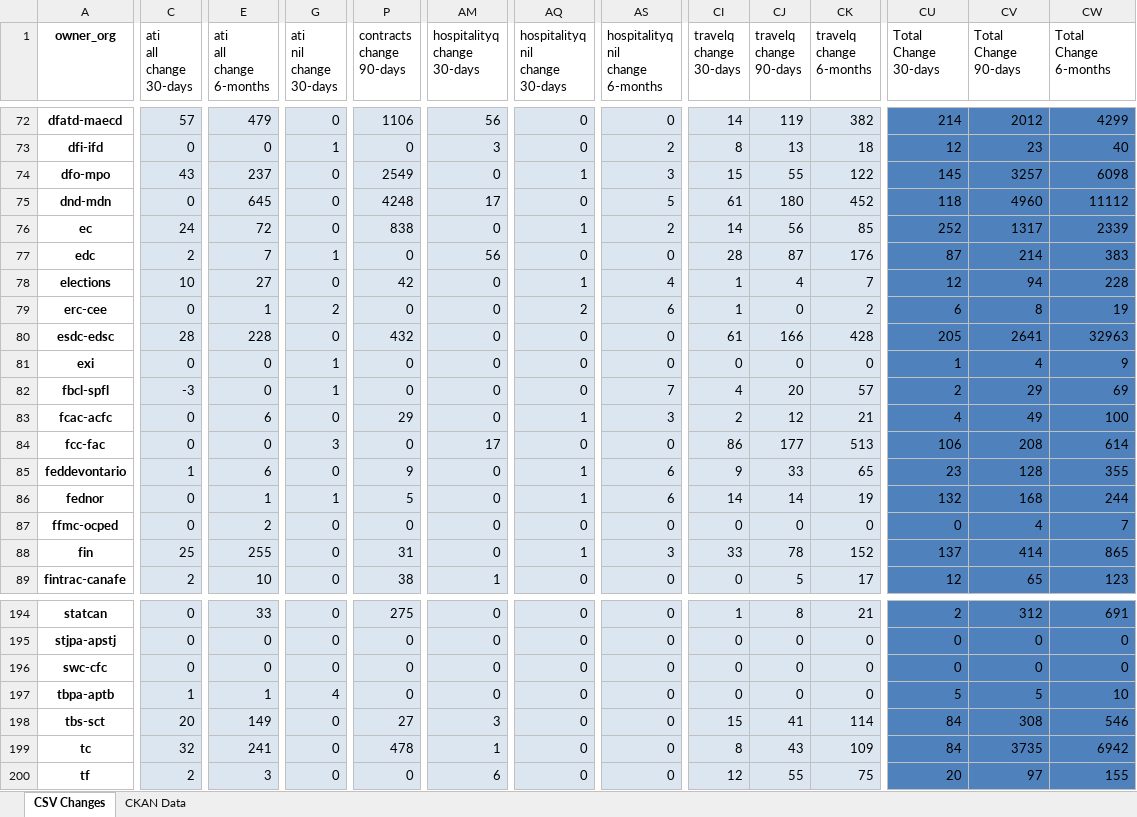
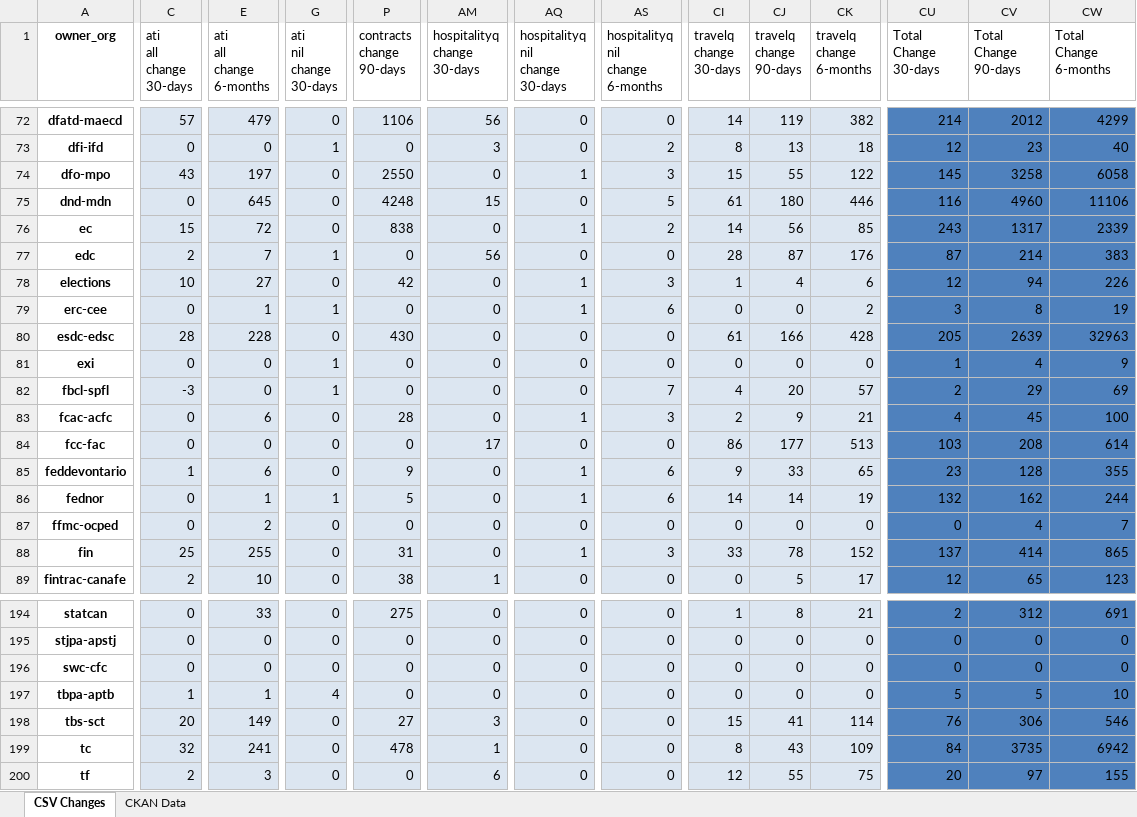
Before and after one commit to open-data/analytics-corporate-reporting, an Excel workbook: PD_CHANGES_RPT/PD_Activity.xlsx, sheet CSV Changes, drawn as a sheet; only a part is shown, gaps mark what is left out; values as stored, in another font and other column widths than the file's, no borders; the diff covers the shown part only; the diff names each change by its address in the sheet, - before the commit and + after, or states it on an @@ line.

```diff
--- a/PD_CHANGES_RPT/PD_Activity.xlsx (sheet CSV Changes)
+++ b/PD_CHANGES_RPT/PD_Activity.xlsx (sheet CSV Changes)
-E74 (ati all change 6-months): 237
+E74 (ati all change 6-months): 197
-P74 (contracts change 90-days): 2549
+P74 (contracts change 90-days): 2550
-CV74 (Total Change 90-days): 3257
+CV74 (Total Change 90-days): 3258
-CW74 (Total Change 6-months): 6098
+CW74 (Total Change 6-months): 6058
-AM75 (hospitalityq change 30-days): 17
+AM75 (hospitalityq change 30-days): 15
-CK75 (travelq change 6-months): 452
+CK75 (travelq change 6-months): 446
-CU75 (Total Change 30-days): 118
+CU75 (Total Change 30-days): 116
-CW75 (Total Change 6-months): 11112
+CW75 (Total Change 6-months): 11106
-C76 (ati all change 30-days): 24
+C76 (ati all change 30-days): 15
-CU76 (Total Change 30-days): 252
+CU76 (Total Change 30-days): 243
-AS78 (hospitalityq nil change 6-months): 4
+AS78 (hospitalityq nil change 6-months): 3
-CK78 (travelq change 6-months): 7
+CK78 (travelq change 6-months): 6
-CW78 (Total Change 6-months): 228
+CW78 (Total Change 6-months): 226
-G79 (ati nil change 30-days): 2
+G79 (ati nil change 30-days): 1
-AQ79 (hospitalityq nil change 30-days): 2
+AQ79 (hospitalityq nil change 30-days): 1
-CI79 (travelq change 30-days): 1
+CI79 (travelq change 30-days): 0
-CU79 (Total Change 30-days): 6
+CU79 (Total Change 30-days): 3
-P80 (contracts change 90-days): 432
+P80 (contracts change 90-days): 430
-CV80 (Total Change 90-days): 2641
+CV80 (Total Change 90-days): 2639
-P83 (contracts change 90-days): 29
+P83 (contracts change 90-days): 28
-CJ83 (travelq change 90-days): 12
+CJ83 (travelq change 90-days): 9
-CV83 (Total Change 90-days): 49
+CV83 (Total Change 90-days): 45
-G84 (ati nil change 30-days): 3
+G84 (ati nil change 30-days): 0
-CU84 (Total Change 30-days): 106
+CU84 (Total Change 30-days): 103
-CV86 (Total Change 90-days): 168
+CV86 (Total Change 90-days): 162
-CU198 (Total Change 30-days): 84
+CU198 (Total Change 30-days): 76
-CV198 (Total Change 90-days): 308
+CV198 (Total Change 90-days): 306
```
Also changed, not shown: 96 edited cells elsewhere in this sheet, 1 other file.
